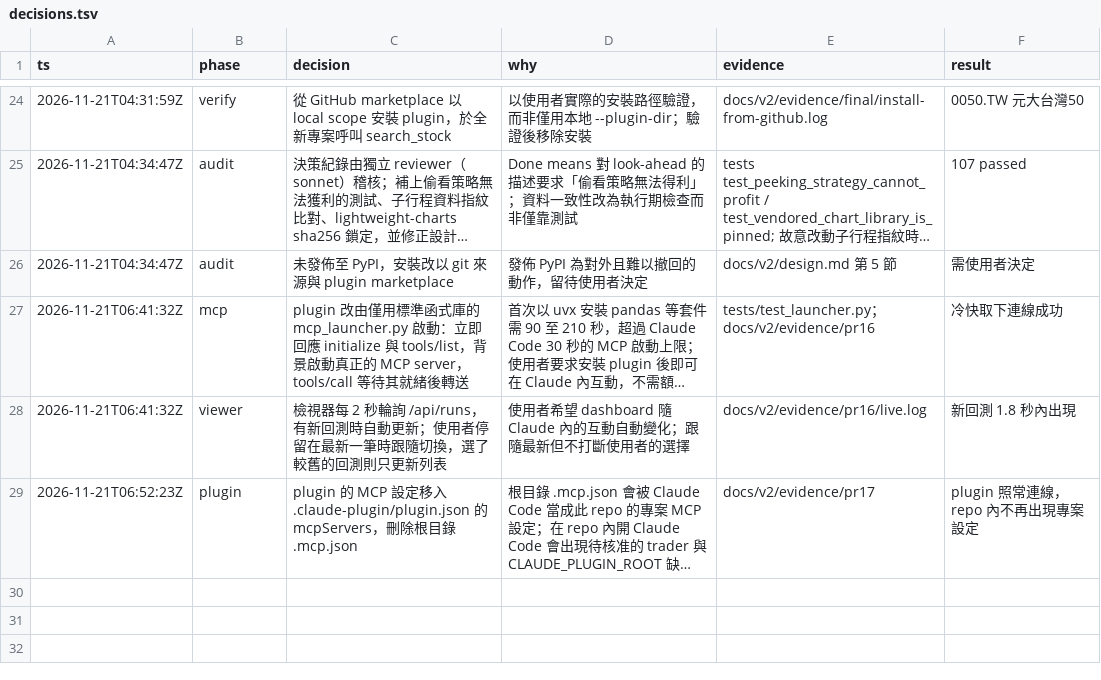
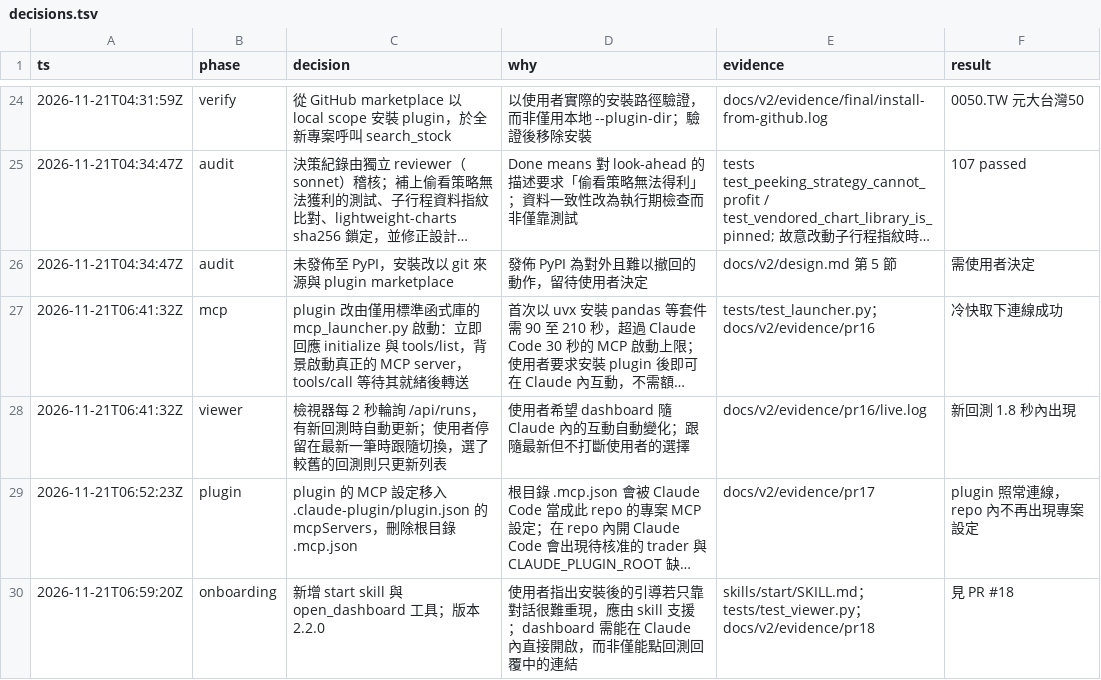
Before and after one commit to jason8745/llm-agent-trader, a TSV file: docs/v2/decisions.tsv, drawn as a sheet; only a part is shown, gaps mark what is left out; long unchanged cells end in …; the diff names each change by its address in the sheet, - before the commit and + after, or states it on an @@ line.

Commit message:
feat: start skill and open_dashboard tool (2.2.0) (#18)
A new user types /llm-agent-trader:start, or says they are new, and Claude
checks the trader tools, explains where strategies and runs are saved, opens
the dashboard, explains the in-sample and out-of-sample flow, and offers
example requests, all in formal written Chinese.

open_dashboard starts this workspace's dashboard if needed and opens it in
the default browser, so the dashboard no longer waits for the first backtest
and can be reopened from inside Claude Code at any time.

```diff
--- a/docs/v2/decisions.tsv
+++ b/docs/v2/decisions.tsv
+row 30: 2026-11-21T06:59:20Z | onboarding | 新增 start skill 與 open_dashboard 工具；版本 2.2.0 | 使用者指出安裝後的引導若只靠對話很難重現，應由 skill 支援；dashboard 需能在 Claude 內直接開啟，而非僅能點回測回覆中的連結 | skills/start/SKILL.md；tests/test_viewer.py；docs/v2/evidence/pr18 | 見 PR #18
```
Also changed, not shown: 14 other files.
